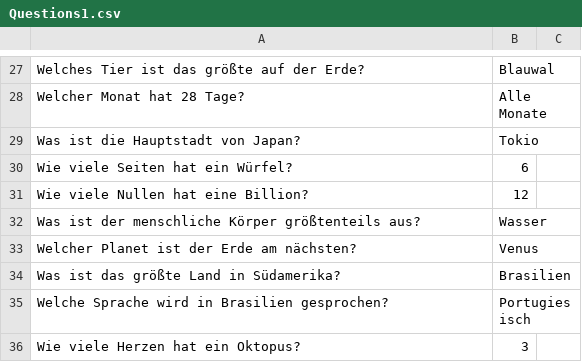
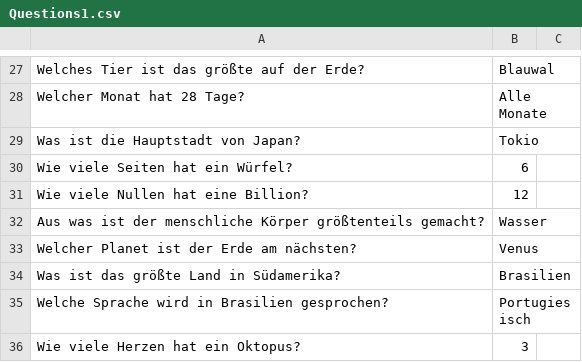
Before and after one commit to janaaqua/DerDuemmsteFliegtGame, a CSV file: client/src/assets/Questions1.csv, drawn as a sheet; only a part is shown, gaps mark what is left out; the diff covers the shown part only.

```diff
--- a/client/src/assets/Questions1.csv
+++ b/client/src/assets/Questions1.csv
@@ -31,3 +31,3 @@ Wie viele Seiten hat ein Würfel?,6
 Wie viele Nullen hat eine Billion?,12
-Was ist der menschliche Körper größtenteils aus?,Wasser
+Aus was ist der menschliche Körper größtenteils gemacht?,Wasser
 Welcher Planet ist der Erde am nächsten?,Venus
```
Also changed, not shown: 2 added rows, 4 removed rows and 3 edited cells elsewhere in this file, 7 other files.
